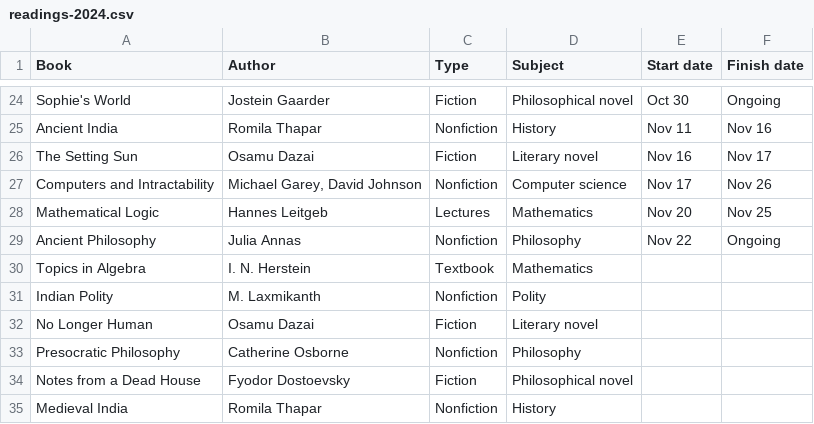
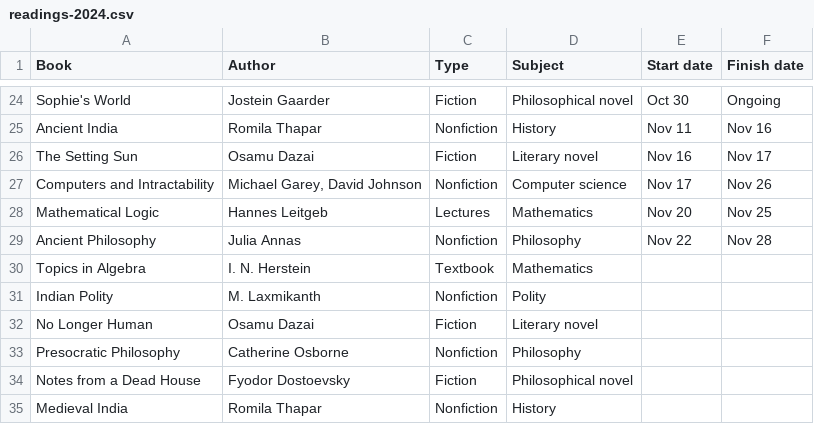
Before and after one commit to huidr/faves, a CSV file: catalogue/readings-2024.csv, drawn as a sheet; only a part is shown, gaps mark what is left out.

Commit message:
Update readings-2024.csv

```diff
--- a/catalogue/readings-2024.csv
+++ b/catalogue/readings-2024.csv
@@ -28,3 +28,3 @@ Computers and Intractability, "Michael Garey, David Johnson", Nonfiction, Comput
 Mathematical Logic, Hannes Leitgeb, Lectures, Mathematics, Nov 20, Nov 25
-Ancient Philosophy, Julia Annas, Nonfiction, Philosophy, Nov 22, Ongoing
+Ancient Philosophy, Julia Annas, Nonfiction, Philosophy, Nov 22, Nov 28
 Topics in Algebra, "I. N. Herstein", Textbook, Mathematics, ,
```
